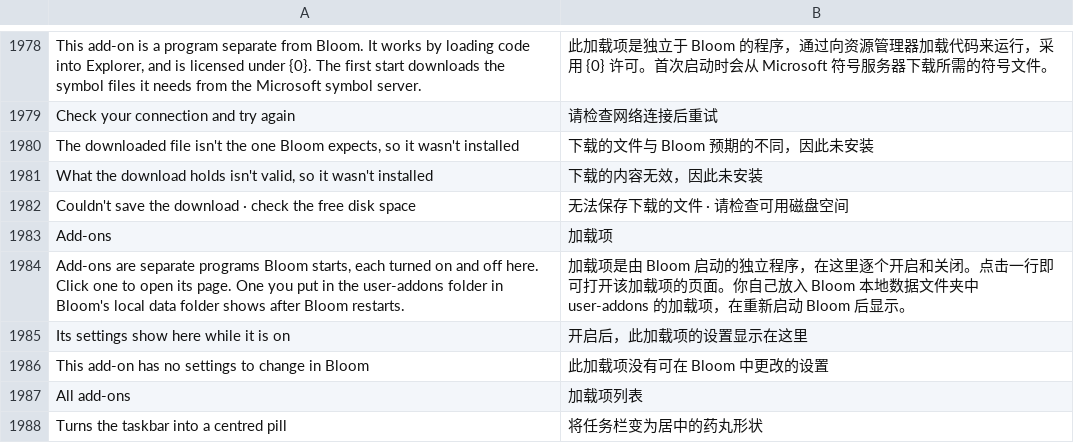
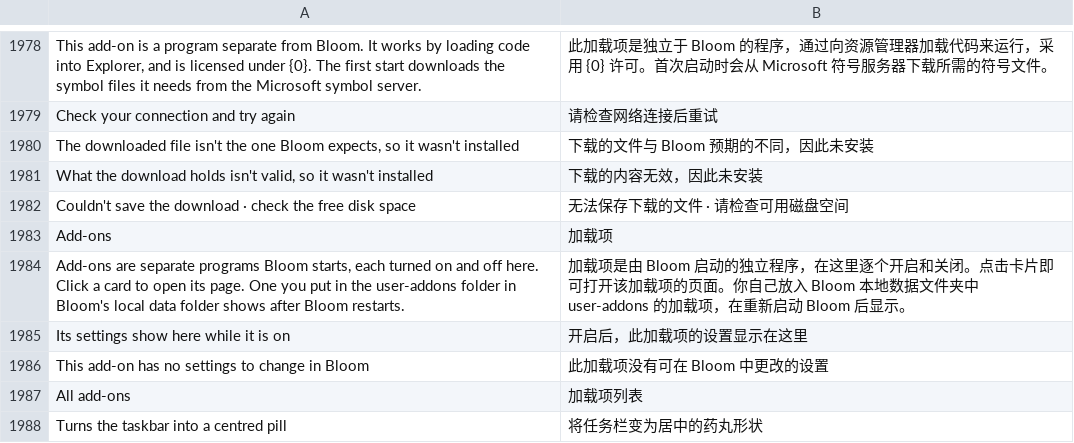
Before and after one commit to hyeon1035298/Bloom, a TSV file: src/Bloom/Assets/Lang/zh.tsv, drawn as a sheet; only a part is shown, gaps mark what is left out.

```diff
--- a/src/Bloom/Assets/Lang/zh.tsv
+++ b/src/Bloom/Assets/Lang/zh.tsv
@@ -1983,3 +1983,3 @@ Couldn't save the download · check the free disk space	无法保存下载的文
 Add-ons	加载项
-Add-ons are separate programs Bloom starts, each turned on and off here. Click one to open its page. One you put in the user-addons folder in Bloom's local data folder shows after Bloom restarts.	加载项是由 Bloom 启动的独立程序，在这里逐个开启和关闭。点击一行即可打开该加载项的页面。你自己放入 Bloom 本地数据文件夹中 user-addons 的加载项，在重新启动 Bloom 后显示。
+Add-ons are separate programs Bloom starts, each turned on and off here. Click a card to open its page. One you put in the user-addons folder in Bloom's local data folder shows after Bloom restarts.	加载项是由 Bloom 启动的独立程序，在这里逐个开启和关闭。点击卡片即可打开该加载项的页面。你自己放入 Bloom 本地数据文件夹中 user-addons 的加载项，在重新启动 Bloom 后显示。
 Its settings show here while it is on	开启后，此加载项的设置显示在这里
```
Also changed, not shown: src/Bloom/Assets/Lang/ja.tsv, 7 other files.
